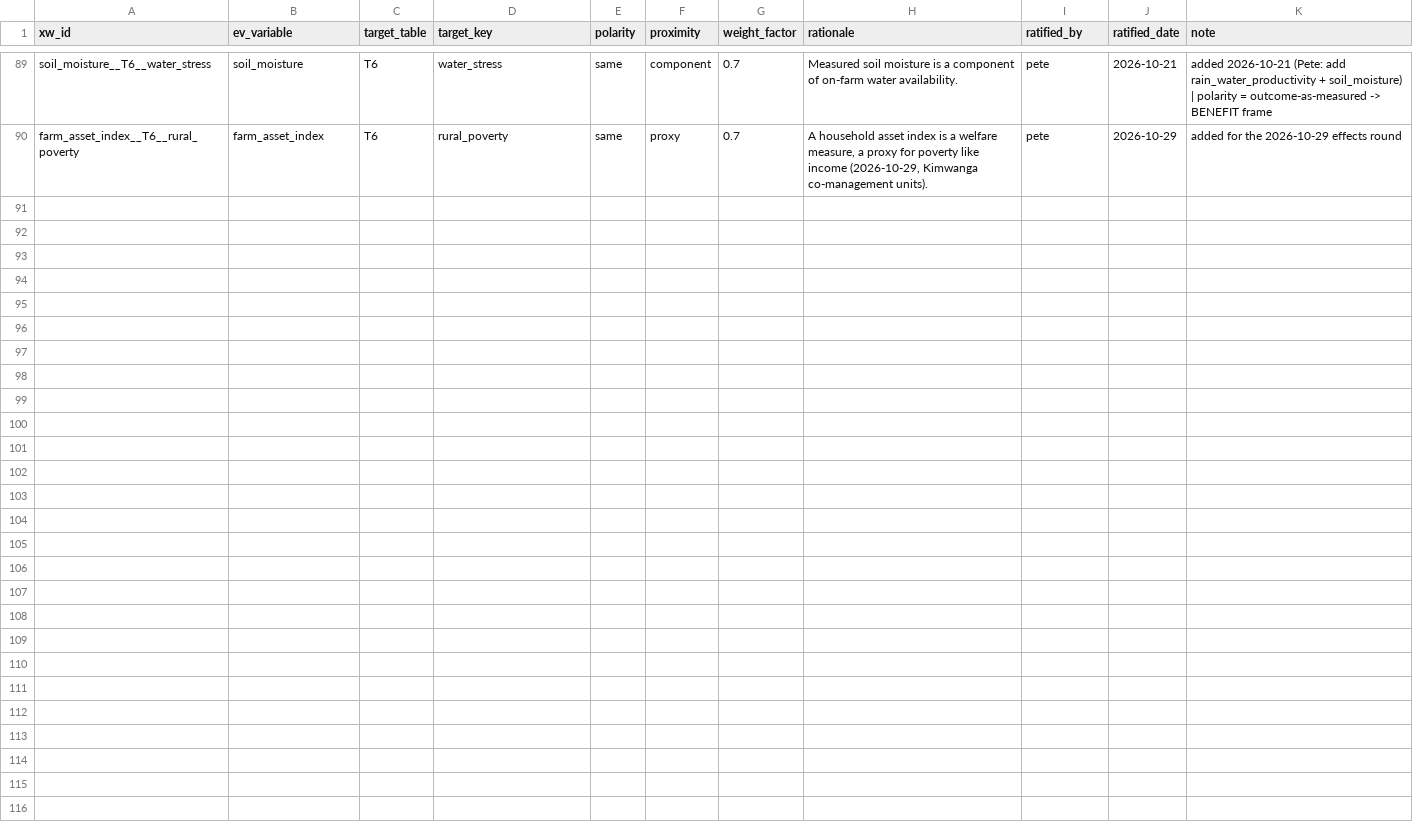
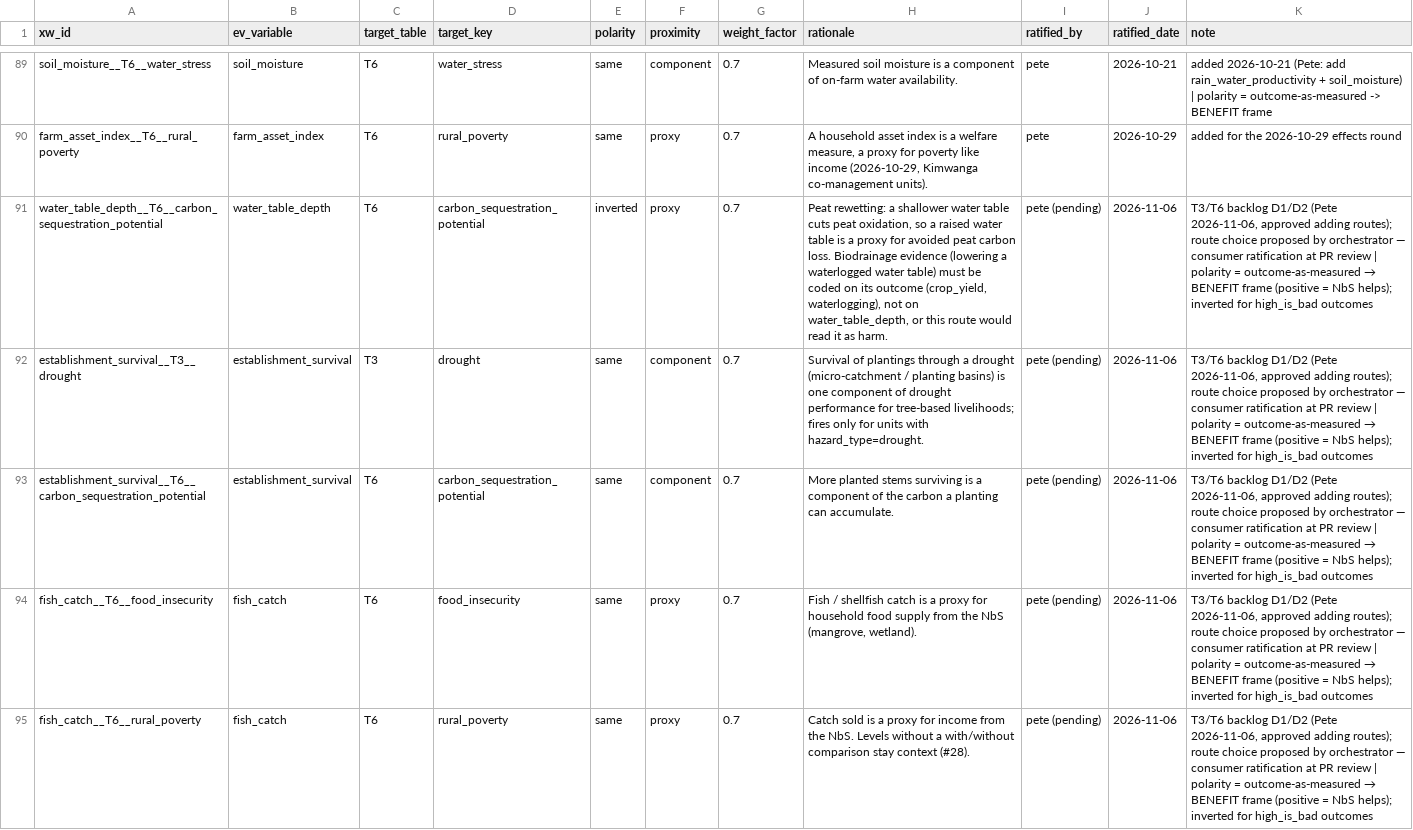
Before and after one commit to CIAT/nbs_ruralscan, a CSV file: schema/registers/XW_target_crosswalk.csv, drawn as a sheet; only a part is shown, gaps mark what is left out; the diff names each change by its address in the sheet, - before the commit and + after, or states it on an @@ line.

```diff
--- a/schema/registers/XW_target_crosswalk.csv
+++ b/schema/registers/XW_target_crosswalk.csv
+row 91: water_table_depth__T6__carbon_sequestration_potential | water_table_depth | T6 | carbon_sequestration_potential | inverted | proxy | 0.7 | Peat rewetting: a shallower water table cuts peat oxidation, so a raised water table is a proxy for avoided peat carbon loss. Biodrainage evidence (lowering a waterlogged water table) must be coded on its outcome (crop_yield, waterlogging), not on water_table_depth, or this route would read it as harm. | pete (pending) | 2026-11-06 | T3/T6 backlog D1/D2 (Pete 2026-11-06, approved adding routes); route choice proposed by orchestrator — consumer ratification at PR review | polarity = outcome-as-measured → BENEFIT frame (positive = NbS helps); inverted for high_is_bad outcomes
+row 92: establishment_survival__T3__drought | establishment_survival | T3 | drought | same | component | 0.7 | Survival of plantings through a drought (micro-catchment / planting basins) is one component of drought performance for tree-based livelihoods; fires only for units with hazard_type=drought. | pete (pending) | 2026-11-06 | T3/T6 backlog D1/D2 (Pete 2026-11-06, approved adding routes); route choice proposed by orchestrator — consumer ratification at PR review | polarity = outcome-as-measured → BENEFIT frame (positive = NbS helps); inverted for high_is_bad outcomes
+row 93: establishment_survival__T6__carbon_sequestration_potential | establishment_survival | T6 | carbon_sequestration_potential | same | component | 0.7 | More planted stems surviving is a component of the carbon a planting can accumulate. | pete (pending) | 2026-11-06 | T3/T6 backlog D1/D2 (Pete 2026-11-06, approved adding routes); route choice proposed by orchestrator — consumer ratification at PR review | polarity = outcome-as-measured → BENEFIT frame (positive = NbS helps); inverted for high_is_bad outcomes
+row 94: fish_catch__T6__food_insecurity | fish_catch | T6 | food_insecurity | same | proxy | 0.7 | Fish / shellfish catch is a proxy for household food supply from the NbS (mangrove, wetland). | pete (pending) | 2026-11-06 | T3/T6 backlog D1/D2 (Pete 2026-11-06, approved adding routes); route choice proposed by orchestrator — consumer ratification at PR review | polarity = outcome-as-measured → BENEFIT frame (positive = NbS helps); inverted for high_is_bad outcomes
+row 95: fish_catch__T6__rural_poverty | fish_catch | T6 | rural_poverty | same | proxy | 0.7 | Catch sold is a proxy for income from the NbS. Levels without a with/without comparison stay context (#28). | pete (pending) | 2026-11-06 | T3/T6 backlog D1/D2 (Pete 2026-11-06, approved adding routes); route choice proposed by orchestrator — consumer ratification at PR review | polarity = outcome-as-measured → BENEFIT frame (positive = NbS helps); inverted for high_is_bad outcomes
```
Also changed, not shown: docs/effect_rows_flat.csv, methodology/decisions/open_decisions.csv, 50 other files.
